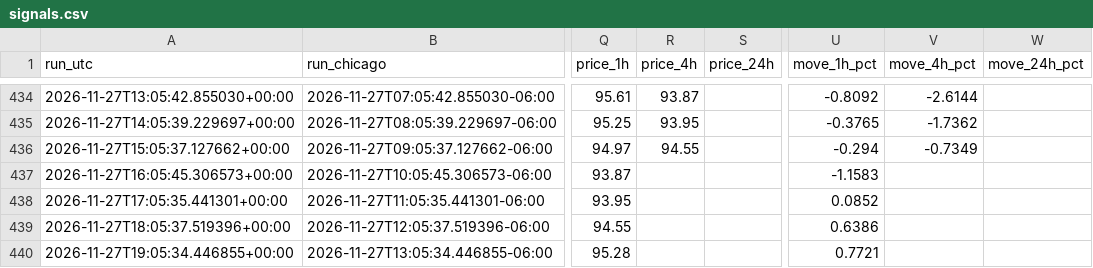
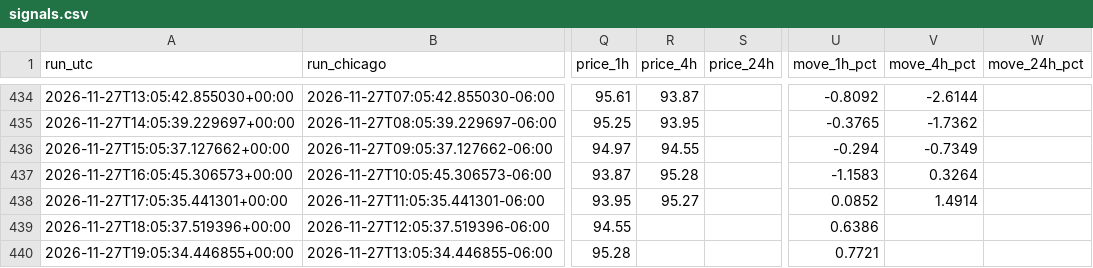
Before and after one commit to beausiff/Oil-signal-logger, a CSV file: backup/signals.csv, drawn as a sheet; only a part is shown, gaps mark what is left out; the diff covers the shown part only; the diff names each change by its address in the sheet, - before the commit and + after, or states it on an @@ line.

```diff
--- a/backup/signals.csv
+++ b/backup/signals.csv
-R437 (price_4h): (empty)
+R437 (price_4h): 95.28
-V437 (move_4h_pct): (empty)
+V437 (move_4h_pct): 0.3264
-R438 (price_4h): (empty)
+R438 (price_4h): 95.27
-V438 (move_4h_pct): (empty)
+V438 (move_4h_pct): 1.4914
```
Also changed, not shown: 1 added row and 10 edited cells elsewhere in this file, backup/context.csv, backup/headlines_b.csv, 6 other files.
